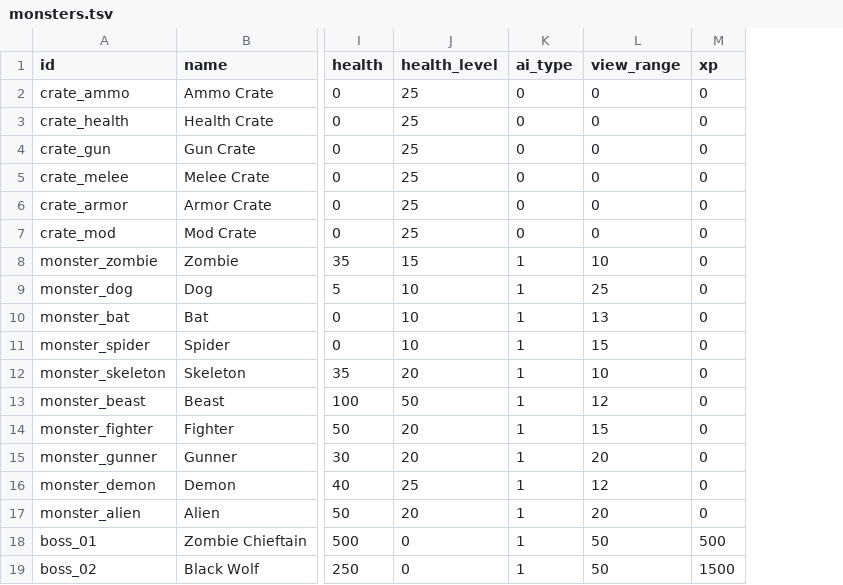
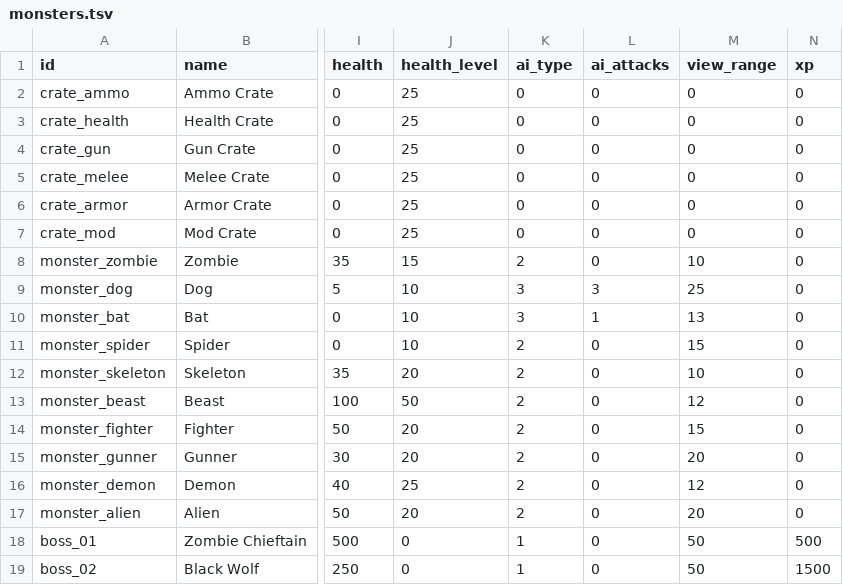
Before and after one commit to ololoken/emptyclip, a TSV file: working/tables/monsters.tsv, drawn as a sheet; only a part is shown, gaps mark what is left out; the diff names each change by its address in the sheet, - before the commit and + after, or states it on an @@ line.

Commit message:
add hit and run ai type

```diff
--- a/working/tables/monsters.tsv
+++ b/working/tables/monsters.tsv
+column L (ai_attacks), rows 2-19: 0 | 0 | 0 | 0 | 0 | 0 | 0 | 3 | 1 | 0 | 0 | 0 | 0 | 0 | 0 | 0 | 0 | 0
-K8 (ai_type): 1
+K8 (ai_type): 2
-K9:K10 (ai_type): 1
+K9:K10 (ai_type): 3
-K11:K17 (ai_type): 1
+K11:K17 (ai_type): 2
```
Also changed, not shown: 8 other files.
